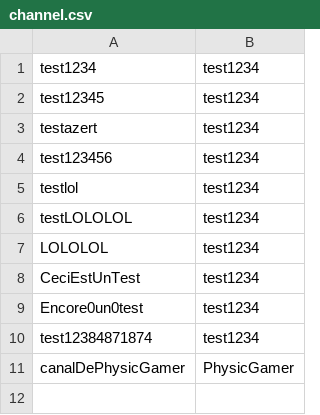
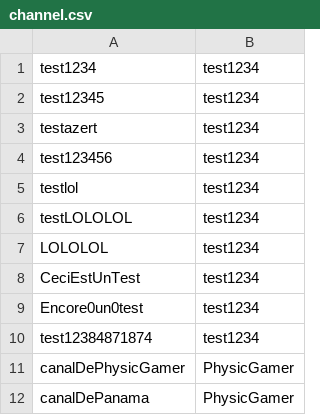
Before and after one commit to PhysicDev/PROJECTWEB, a CSV file: data/channel.csv, drawn as a sheet; the diff names each change by its address in the sheet, - before the commit and + after, or states it on an @@ line.

```diff
--- a/data/channel.csv
+++ b/data/channel.csv
+row 12: canalDePanama | PhysicGamer
```
Also changed, not shown: 3 other files.
